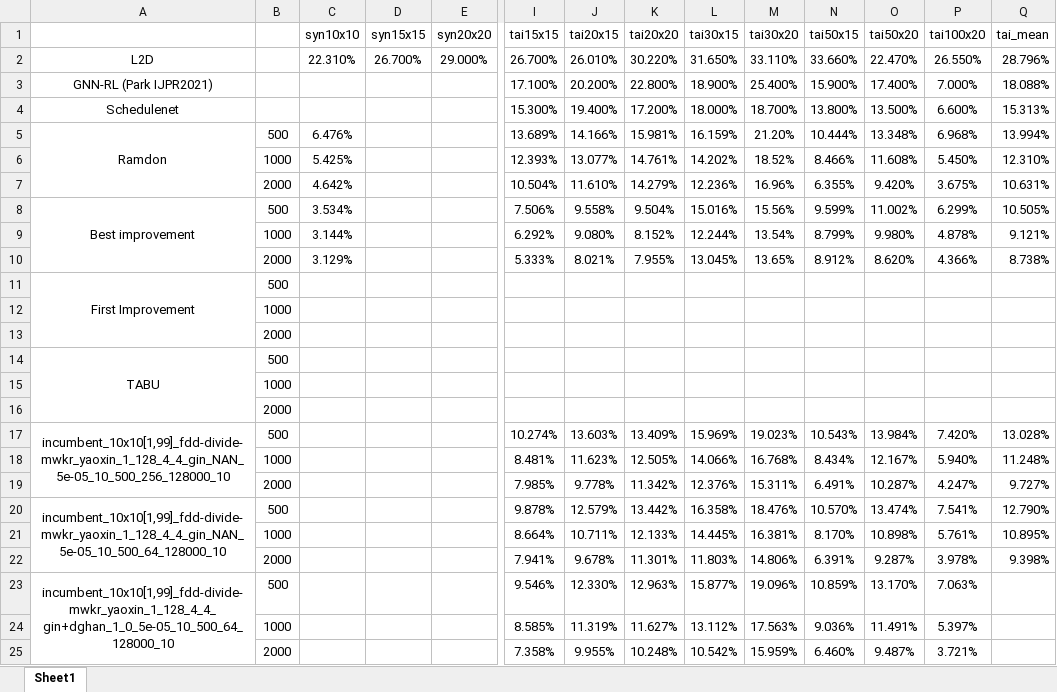
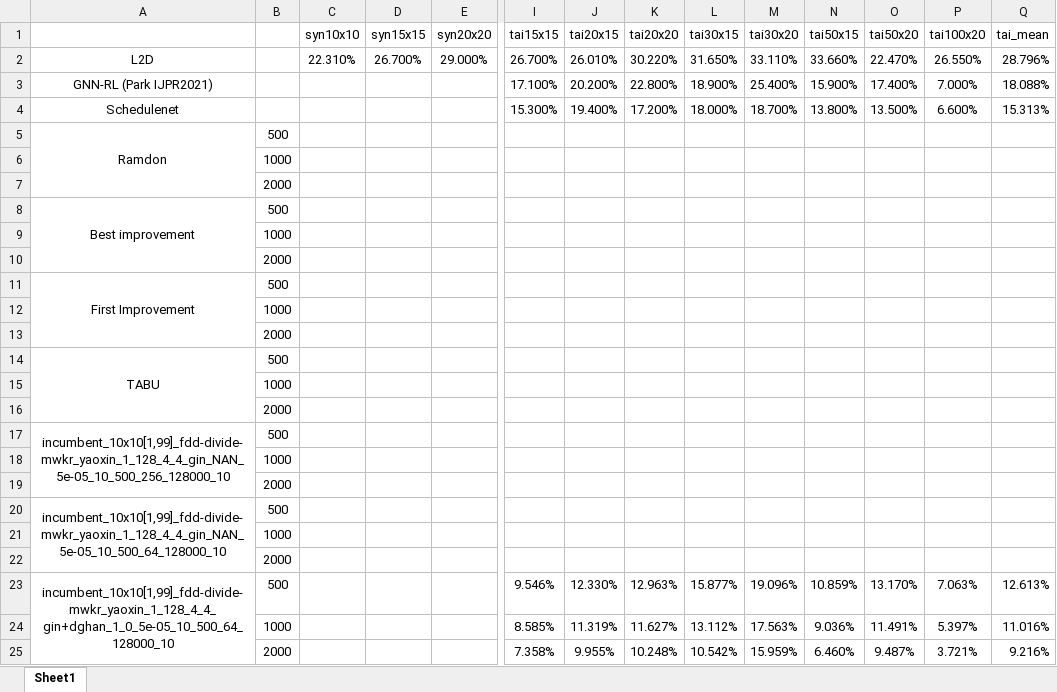
Before and after one commit to zcaicaros/L2S, an Excel workbook: test_results/tuning_log.xlsx, sheet Sheet1, drawn as a sheet; only a part is shown, gaps mark what is left out; values as stored, in another font and other column widths than the file's, no borders; removed rows and columns are numbered as before the commit, all else as after; rows hold the shown columns only; the diff names each change by its address in the sheet, - before the commit and + after, or states it on an @@ line.

Commit message:
update_tuning_log.xlsx

```diff
--- a/test_results/tuning_log.xlsx (sheet Sheet1)
+++ b/test_results/tuning_log.xlsx (sheet Sheet1)
-row 5: Ramdon | 500 | 6.476% |  |  | 13.689% | 14.166% | 15.981% | 16.159% | 21.20% | 10.444% | 13.348% | 6.968% | 13.994%
-row 6:  | 1000 | 5.425% |  |  | 12.393% | 13.077% | 14.761% | 14.202% | 18.52% | 8.466% | 11.608% | 5.450% | 12.310%
-row 7:  | 2000 | 4.642% |  |  | 10.504% | 11.610% | 14.279% | 12.236% | 16.96% | 6.355% | 9.420% | 3.675% | 10.631%
-row 8: Best improvement | 500 | 3.534% |  |  | 7.506% | 9.558% | 9.504% | 15.016% | 15.56% | 9.599% | 11.002% | 6.299% | 10.505%
-row 9:  | 1000 | 3.144% |  |  | 6.292% | 9.080% | 8.152% | 12.244% | 13.54% | 8.799% | 9.980% | 4.878% | 9.121%
-row 10:  | 2000 | 3.129% |  |  | 5.333% | 8.021% | 7.955% | 13.045% | 13.65% | 8.912% | 8.620% | 4.366% | 8.738%
+row 5: Ramdon | 500
+row 6:  | 1000
+row 7:  | 2000
+row 8: Best improvement | 500
+row 9:  | 1000
+row 10:  | 2000
-row 17: incumbent_10x10[1,99]_fdd-divide-mwkr_yaoxin_1_128_4_4_gin_NAN_5e-05_10_500_256_128000_10 | 500 |  |  |  | 10.274% | 13.603% | 13.409% | 15.969% | 19.023% | 10.543% | 13.984% | 7.420% | 13.028%
-row 18:  | 1000 |  |  |  | 8.481% | 11.623% | 12.505% | 14.066% | 16.768% | 8.434% | 12.167% | 5.940% | 11.248%
-row 19:  | 2000 |  |  |  | 7.985% | 9.778% | 11.342% | 12.376% | 15.311% | 6.491% | 10.287% | 4.247% | 9.727%
-row 20: incumbent_10x10[1,99]_fdd-divide-mwkr_yaoxin_1_128_4_4_gin_NAN_5e-05_10_500_64_128000_10 | 500 |  |  |  | 9.878% | 12.579% | 13.442% | 16.358% | 18.476% | 10.570% | 13.474% | 7.541% | 12.790%
-row 21:  | 1000 |  |  |  | 8.664% | 10.711% | 12.133% | 14.445% | 16.381% | 8.170% | 10.898% | 5.761% | 10.895%
-row 22:  | 2000 |  |  |  | 7.941% | 9.678% | 11.301% | 11.803% | 14.806% | 6.391% | 9.287% | 3.978% | 9.398%
+row 17: incumbent_10x10[1,99]_fdd-divide-mwkr_yaoxin_1_128_4_4_gin_NAN_5e-05_10_500_256_128000_10 | 500
+row 18:  | 1000
+row 19:  | 2000
+row 20: incumbent_10x10[1,99]_fdd-divide-mwkr_yaoxin_1_128_4_4_gin_NAN_5e-05_10_500_64_128000_10 | 500
+row 21:  | 1000
+row 22:  | 2000
-Q23 (tai_mean): (empty)
+Q23 (tai_mean): 12.613%
-Q24 (tai_mean): (empty)
+Q24 (tai_mean): 11.016%
-Q25 (tai_mean): (empty)
+Q25 (tai_mean): 9.216%
```
